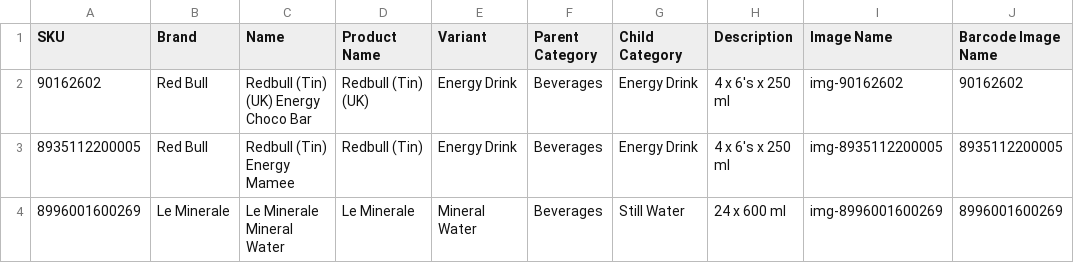
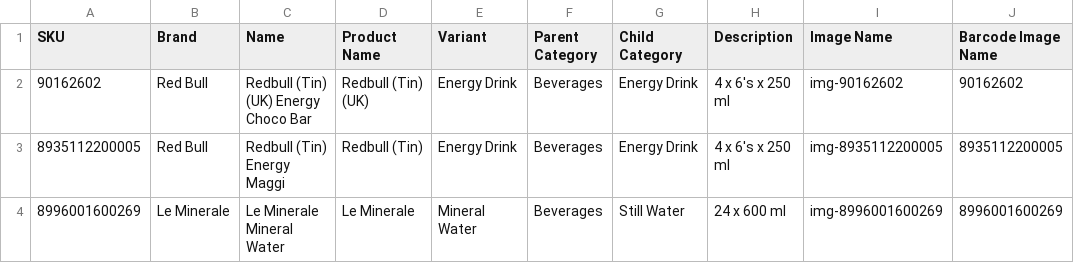
Before and after one commit to izzuddin23ali/hsky-catalog-import, a CSV file: public/import/import.csv, drawn as a sheet; only a part is shown; the diff names each change by its address in the sheet, - before the commit and + after, or states it on an @@ line.

```diff
--- a/public/import/import.csv
+++ b/public/import/import.csv
-C3 (Name): Redbull (Tin) Energy Mamee
+C3 (Name): Redbull (Tin) Energy Maggi
```
Also changed, not shown: 6 other files.
